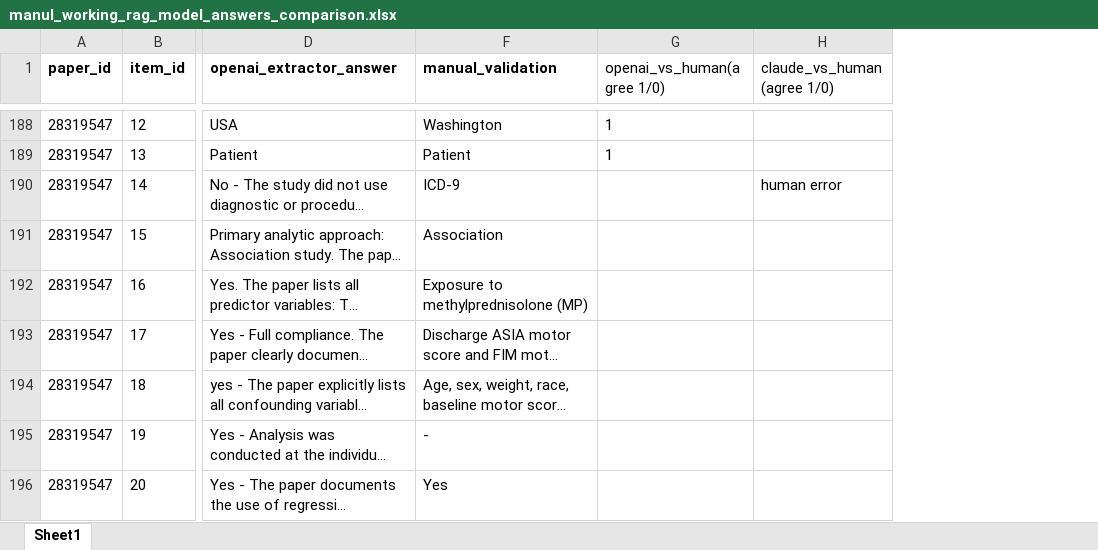
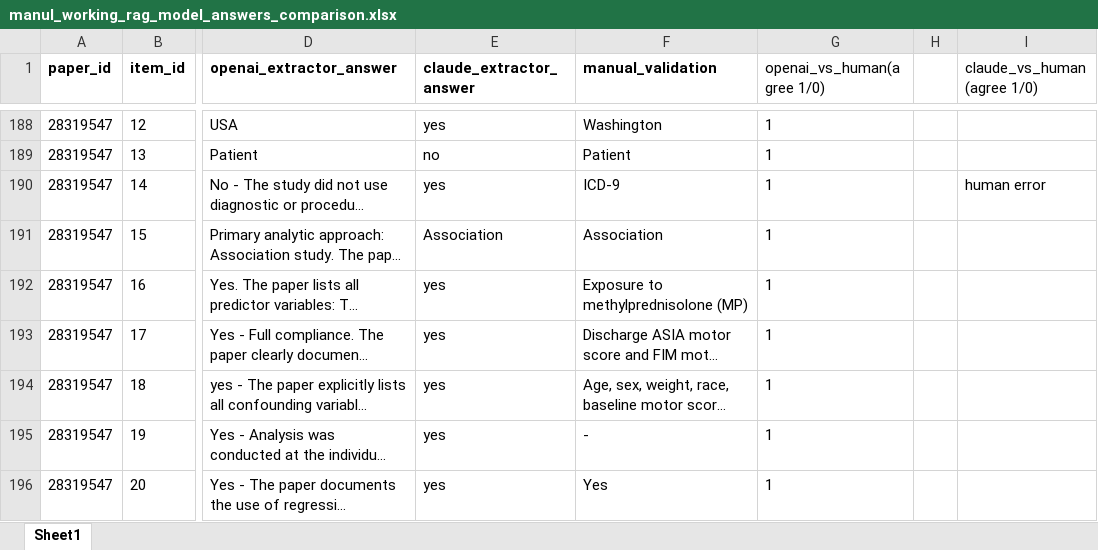
Before and after one commit to ChenyuL/RWE_LLM_validator, an Excel workbook: manul_working_rag_model_answers_comparison.xlsx, sheet Sheet1, drawn as a sheet; only a part is shown, gaps mark what is left out; long unchanged cells end in …; values as stored, in another font and other column widths than the file's, no borders; the diff covers the shown part only; the diff names each change by its address in the sheet, - before the commit and + after, or states it on an @@ line.

```diff
--- a/manul_working_rag_model_answers_comparison.xlsx (sheet Sheet1)
+++ b/manul_working_rag_model_answers_comparison.xlsx (sheet Sheet1)
@@ column E (claude_extractor_answer) unhidden, rows 188-196: yes | no | yes | Association | yes | yes | yes | yes | yes @@
+column H, empty
-G190:G196 (openai_vs_human(agree 1/0)): (empty)
+G190:G196 (openai_vs_human(agree 1/0)): 1
```
Also changed, not shown: 46 edited cells and cell formats elsewhere in this sheet, 43 other files.
